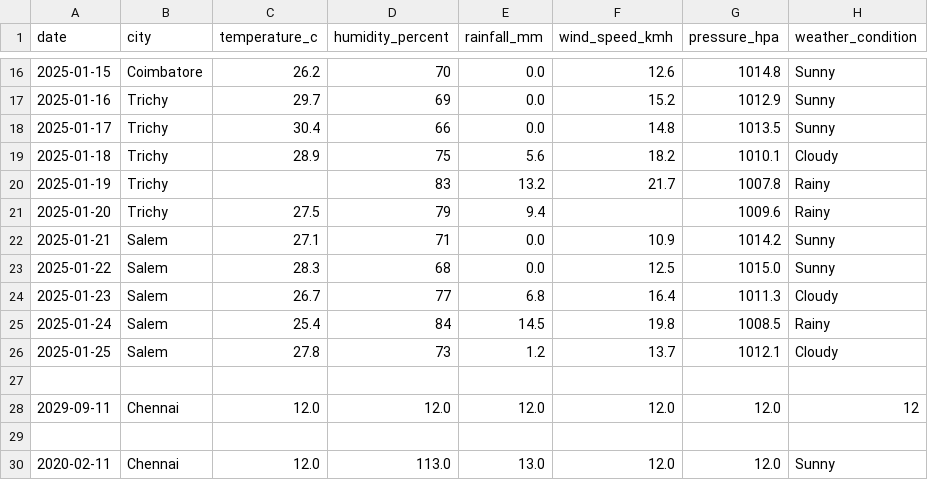
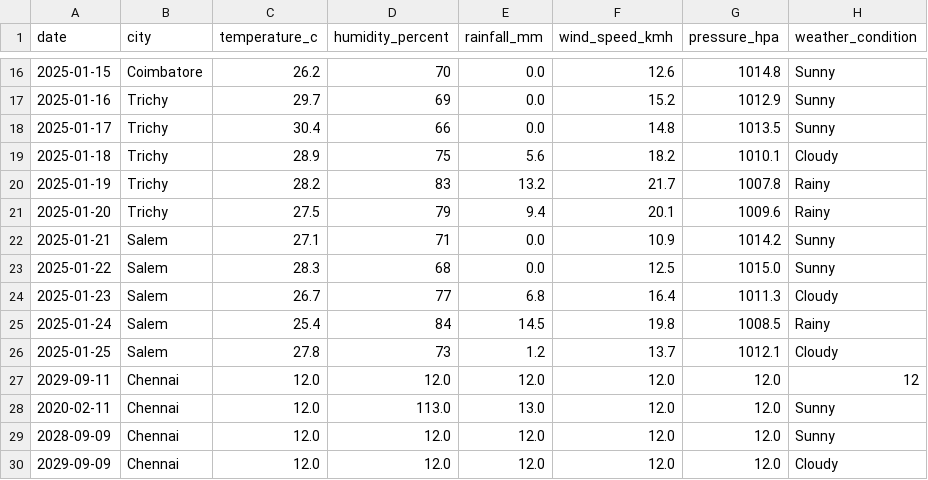
Before and after one commit to mohammedreyaan-byte/PandaProject, a CSV file: src/Data/WeatherData.csv, drawn as a sheet; only a part is shown, gaps mark what is left out.

```diff
--- a/src/Data/WeatherData.csv
+++ b/src/Data/WeatherData.csv
@@ -19,4 +19,4 @@ date,city,temperature_c,humidity_percent,rainfall_mm,wind_speed_kmh,pressure_hpa
 2025-01-18,Trichy,28.9,75,5.6,18.2,1010.1,Cloudy
-2025-01-19,Trichy,,83,13.2,21.7,1007.8,Rainy
-2025-01-20,Trichy,27.5,79,9.4,,1009.6,Rainy
+2025-01-19,Trichy,28.2,83,13.2,21.7,1007.8,Rainy
+2025-01-20,Trichy,27.5,79,9.4,20.1,1009.6,Rainy
 2025-01-21,Salem,27.1,71,0.0,10.9,1014.2,Sunny
@@ -26,5 +26,5 @@ date,city,temperature_c,humidity_percent,rainfall_mm,wind_speed_kmh,pressure_hpa
 2025-01-25,Salem,27.8,73,1.2,13.7,1012.1,Cloudy
-
 2029-09-11,Chennai,12.0,12.0,12.0,12.0,12.0,12
-
 2020-02-11,Chennai,12.0,113.0,13.0,12.0,12.0,Sunny
+2028-09-09,Chennai,12.0,12.0,12.0,12.0,12.0,Sunny
+2029-09-09,Chennai,12.0,12.0,12.0,12.0,12.0,Cloudy
```
Also changed, not shown: 1 other file.
